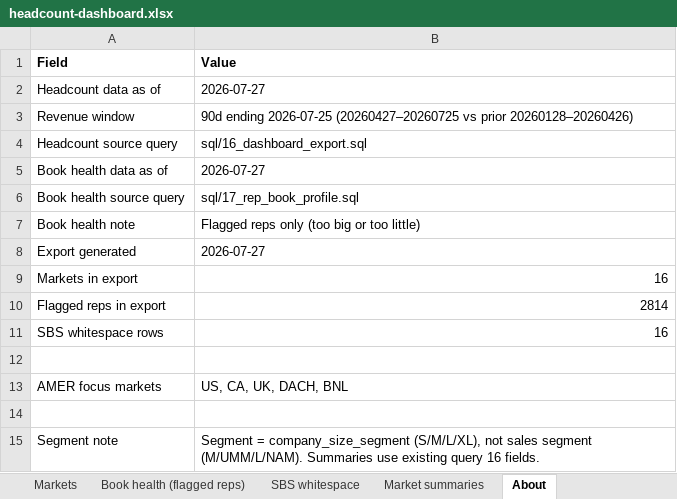
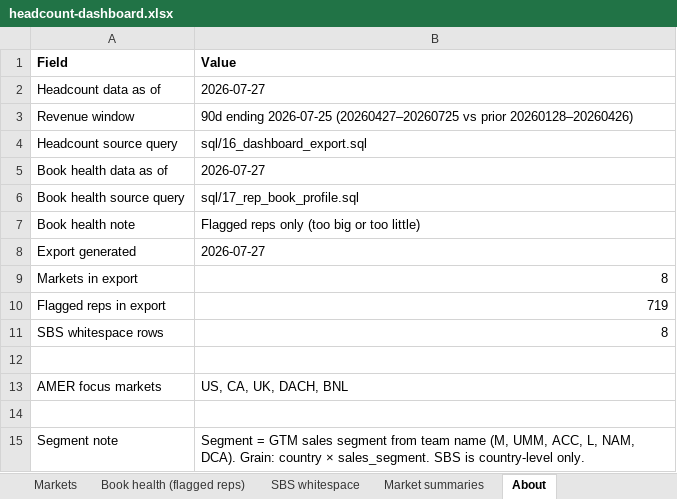
Before and after one commit to Kmahoneyxo/hq-headcount-dashboard, an Excel workbook: docs/data/headcount-dashboard.xlsx, sheet About, drawn as a sheet; values as stored, in another font and other column widths than the file's, no borders; the diff names each change by its address in the sheet, - before the commit and + after, or states it on an @@ line.

```diff
--- a/docs/data/headcount-dashboard.xlsx (sheet About)
+++ b/docs/data/headcount-dashboard.xlsx (sheet About)
-B9 (Value): 16
+B9 (Value): 8
-B10 (Value): 2814
+B10 (Value): 719
-B11 (Value): 16
+B11 (Value): 8
-B15 (Value): Segment = company_size_segment (S/M/L/XL), not sales segment (M/UMM/L/NAM). Summaries use existing query 16 fields.
+B15 (Value): Segment = GTM sales segment from team name (M, UMM, ACC, L, NAM, DCA). Grain: country × sales_segment. SBS is country-level only.
```
Also changed, not shown: sheet Book health (flagged reps), sheet Markets, sheet Market summaries, sheet SBS whitespace, 14 other files.
